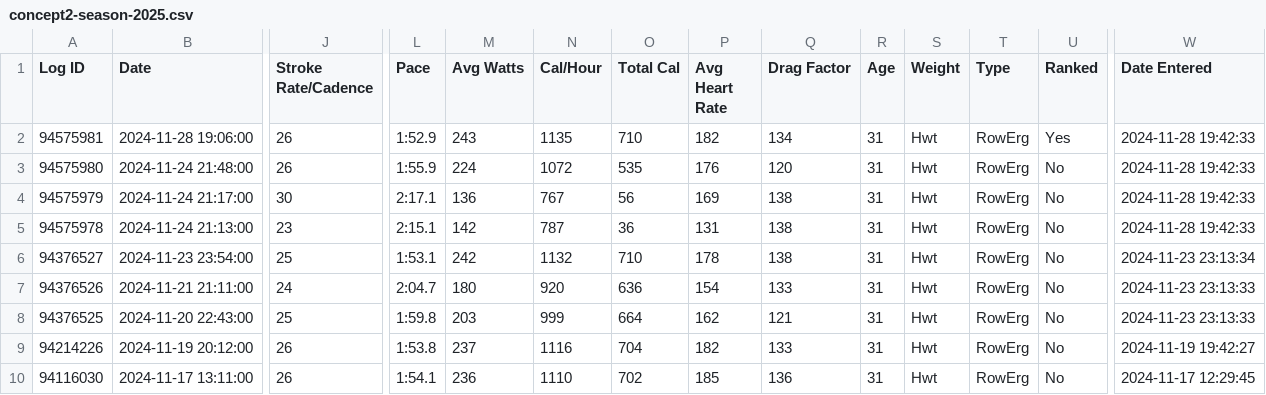
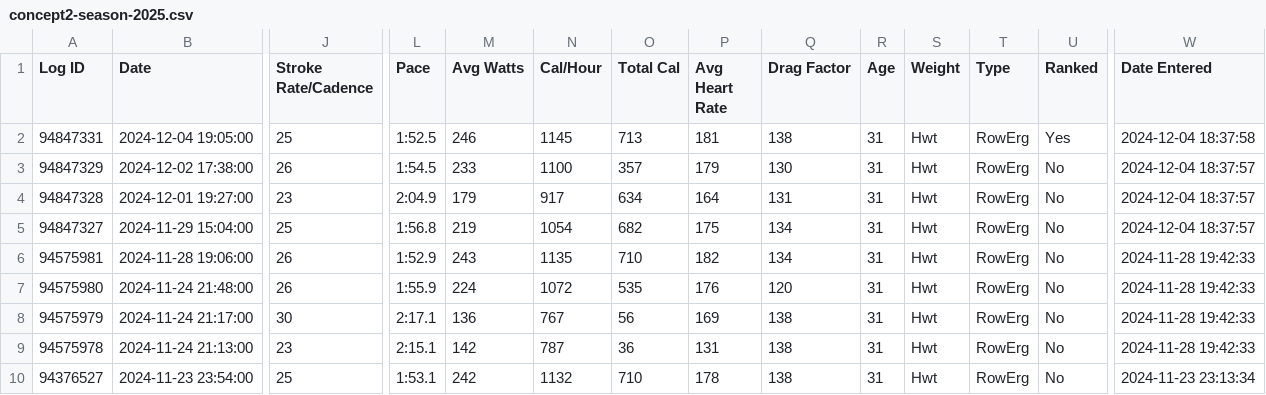
Before and after one commit to Troftu/troftu.de, a CSV file: public/rowing/concept2-season-2025.csv, drawn as a sheet; only a part is shown, gaps mark what is left out; the shorter side is filled out with more unchanged rows; addresses are those after the commit; rows hold the shown columns only; the diff names each change by its address in the sheet, - before the commit and + after, or states it on an @@ line.

Commit message:
Update data

```diff
--- a/public/rowing/concept2-season-2025.csv
+++ b/public/rowing/concept2-season-2025.csv
+row 2: 94847331 | 2024-12-04 19:05:00 | 25 | 1:52.5 | 246 | 1145 | 713 | 181 | 138 | 31 | Hwt | RowErg | Yes | 2024-12-04 18:37:58
+row 3: 94847329 | 2024-12-02 17:38:00 | 26 | 1:54.5 | 233 | 1100 | 357 | 179 | 130 | 31 | Hwt | RowErg | No | 2024-12-04 18:37:57
+row 4: 94847328 | 2024-12-01 19:27:00 | 23 | 2:04.9 | 179 | 917 | 634 | 164 | 131 | 31 | Hwt | RowErg | No | 2024-12-04 18:37:57
+row 5: 94847327 | 2024-11-29 15:04:00 | 25 | 1:56.8 | 219 | 1054 | 682 | 175 | 134 | 31 | Hwt | RowErg | No | 2024-12-04 18:37:57
-U6 (Ranked): Yes
+U6 (Ranked): No
```
Also changed, not shown: 2 other files.
